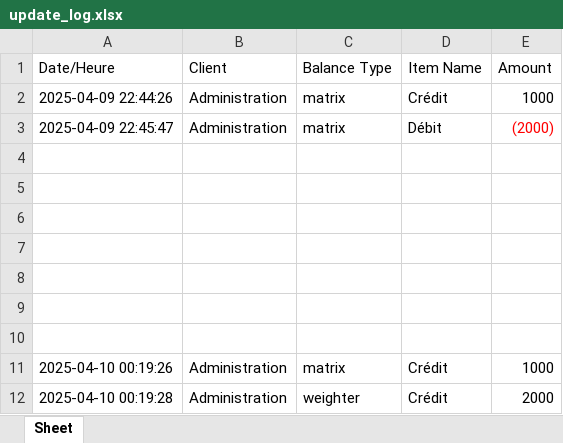
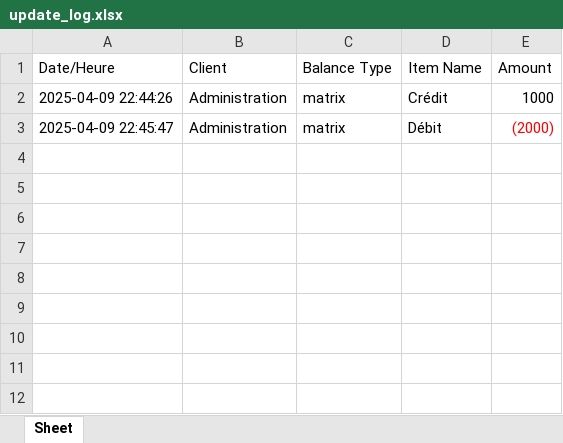
Before and after one commit to tagmax-ui/license-api, an Excel workbook: update_log.xlsx, sheet Sheet, drawn as a sheet; values as stored, in another font and other column widths than the file's, no borders; the diff names each change by its address in the sheet, - before the commit and + after, or states it on an @@ line.

```diff
--- a/update_log.xlsx (sheet Sheet)
+++ b/update_log.xlsx (sheet Sheet)
-row 4: (empty)
-row 5: (empty)
-row 6: (empty)
-row 7: (empty)
-row 8: (empty)
-row 9: (empty)
-row 10: (empty)
-row 11: 2025-04-10 00:19:26 | Administration | matrix | Crédit | 1000
-row 12: 2025-04-10 00:19:28 | Administration | weighter | Crédit | 2000
```
Also changed, not shown: 3 other files.
